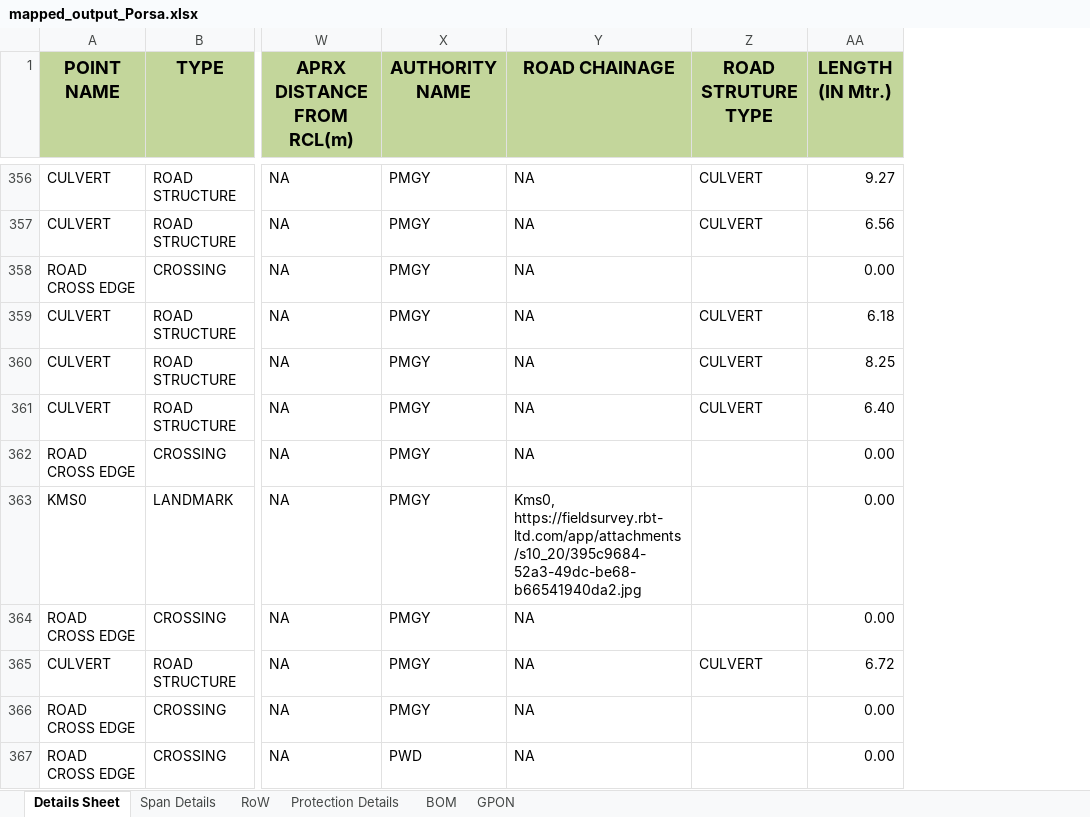
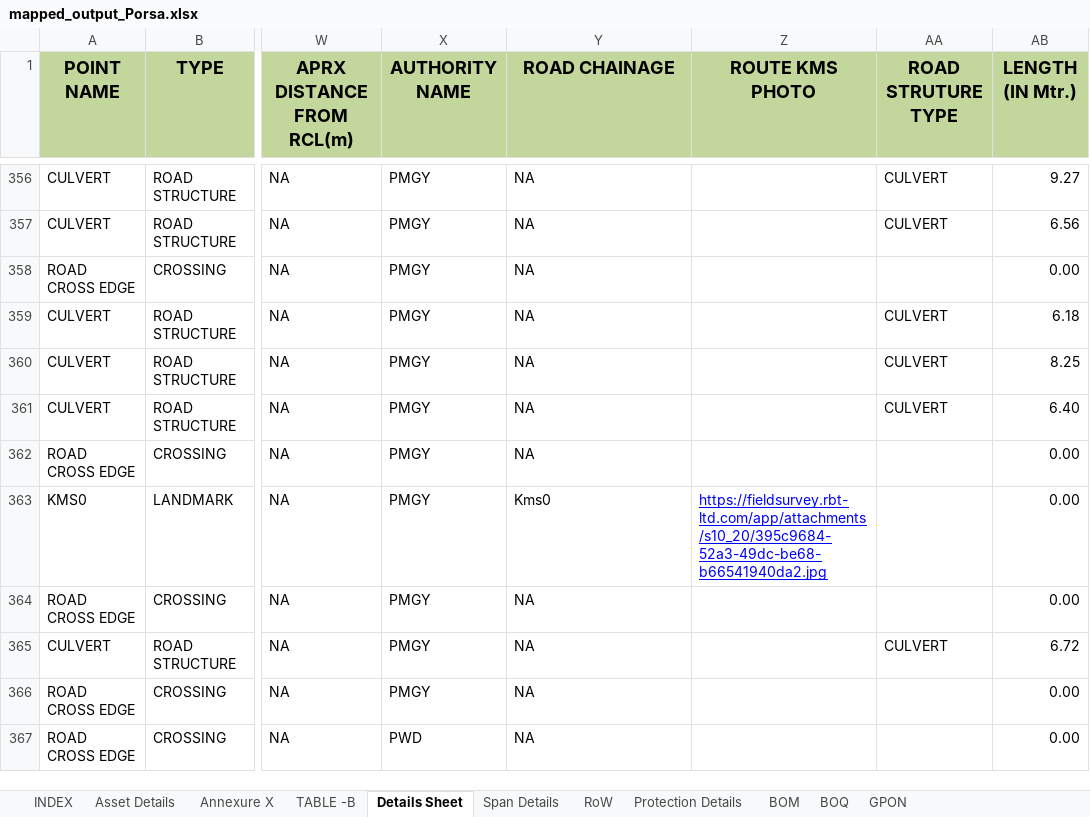
Before and after one commit to sks092016/Formatting_excel_data, an Excel workbook: excel_files/mapped_output_Porsa.xlsx, sheet Details Sheet, drawn as a sheet; only a part is shown, gaps mark what is left out; values as stored, in another font and other column widths than the file's, no borders; the diff covers the shown part only; the diff names each change by its address in the sheet, - before the commit and + after, or states it on an @@ line.

```diff
--- a/excel_files/mapped_output_Porsa.xlsx (sheet Details Sheet)
+++ b/excel_files/mapped_output_Porsa.xlsx (sheet Details Sheet)
+sheet tab: INDEX
+sheet tab: Asset Details
+sheet tab: Annexure X
+sheet tab: TABLE -B
+sheet tab: BOQ
+column Z (ROUTE KMS PHOTO), row 363: https://fieldsurvey.rbt-ltd.com/app/attachments/s10_20/395c9684-52a3-49dc-be68-b66541940da2.jpg
-Y363 (ROAD CHAINAGE): Kms0, https://fieldsurvey.rbt-ltd.com/app/attachments/s10_20/395c9684-52a3-49dc-be68-b66541940da2.jpg
+Y363 (ROAD CHAINAGE): Kms0
```
Also changed, not shown: 37 edited cells elsewhere in this sheet, sheet Protection Details, sheet Span Details, sheet GPON, sheet BOM, 6 other files.
